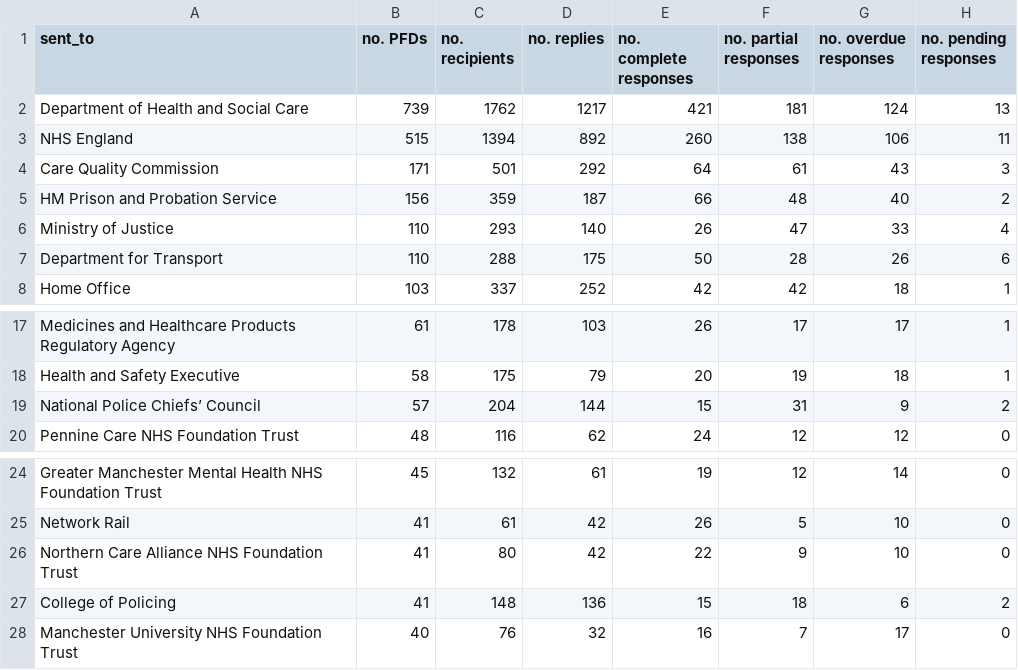
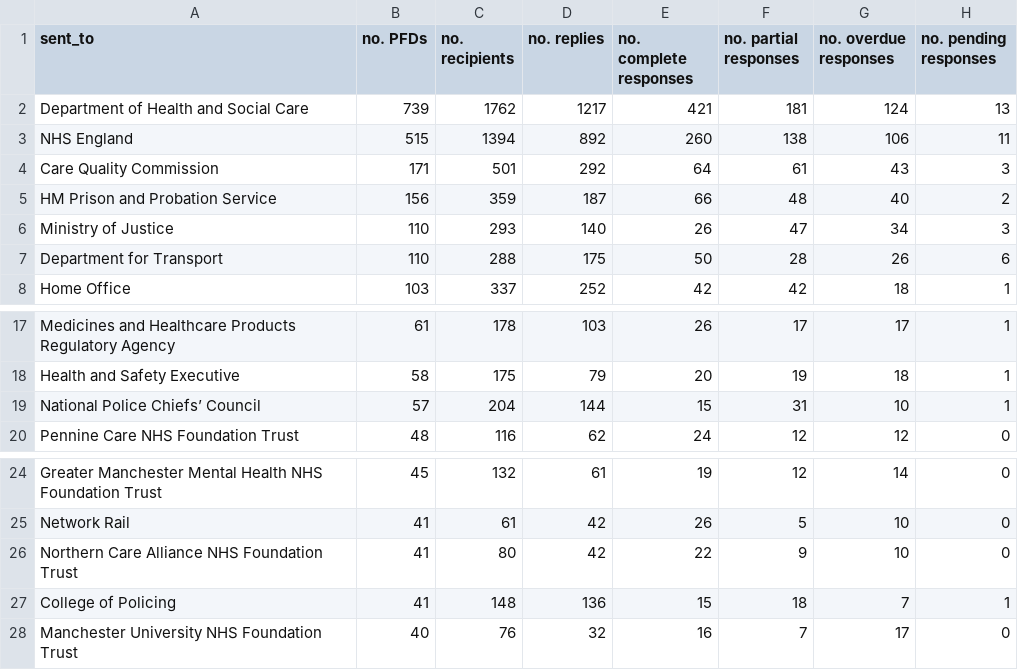
Before and after one commit to georgiarichards/preventabledeathstracker, a CSV file: src/analyse/counts/data/sent/rcpt-statuses.csv, drawn as a sheet; only a part is shown, gaps mark what is left out.

```diff
--- a/src/analyse/counts/data/sent/rcpt-statuses.csv
+++ b/src/analyse/counts/data/sent/rcpt-statuses.csv
@@ -5,3 +5,3 @@ Care Quality Commission,171,501,292,64,61,43,3
 HM Prison and Probation Service,156,359,187,66,48,40,2
-Ministry of Justice,110,293,140,26,47,33,4
+Ministry of Justice,110,293,140,26,47,34,3
 Department for Transport,110,288,175,50,28,26,6
@@ -18,3 +18,3 @@ Medicines and Healthcare Products Regulatory Agency,61,178,103,26,17,17,1
 Health and Safety Executive,58,175,79,20,19,18,1
-National Police Chiefs’ Council,57,204,144,15,31,9,2
+National Police Chiefs’ Council,57,204,144,15,31,10,1
 Pennine Care NHS Foundation Trust,48,116,62,24,12,12,0
@@ -26,3 +26,3 @@ Network Rail,41,61,42,26,5,10,0
 Northern Care Alliance NHS Foundation Trust,41,80,42,22,9,10,0
-College of Policing,41,148,136,15,18,6,2
+College of Policing,41,148,136,15,18,7,1
 Manchester University NHS Foundation Trust,40,76,32,16,7,17,0
```
Also changed, not shown: src/analyse/counts/data/sent/reg28_by_status/counts/overdue_counts.csv, src/analyse/counts/data/sent/reg28_by_status/counts/top30/top_30_pending_counts.csv, 24 other files.
